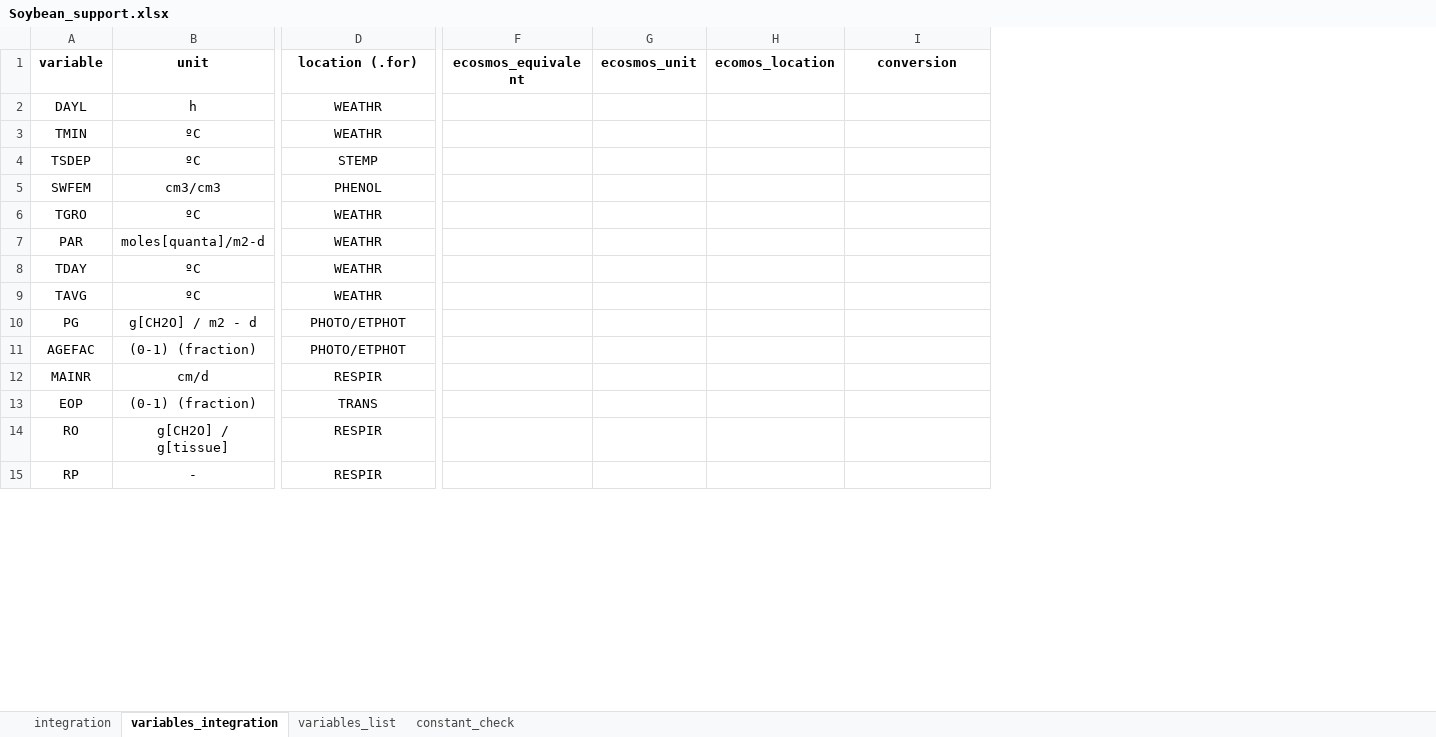
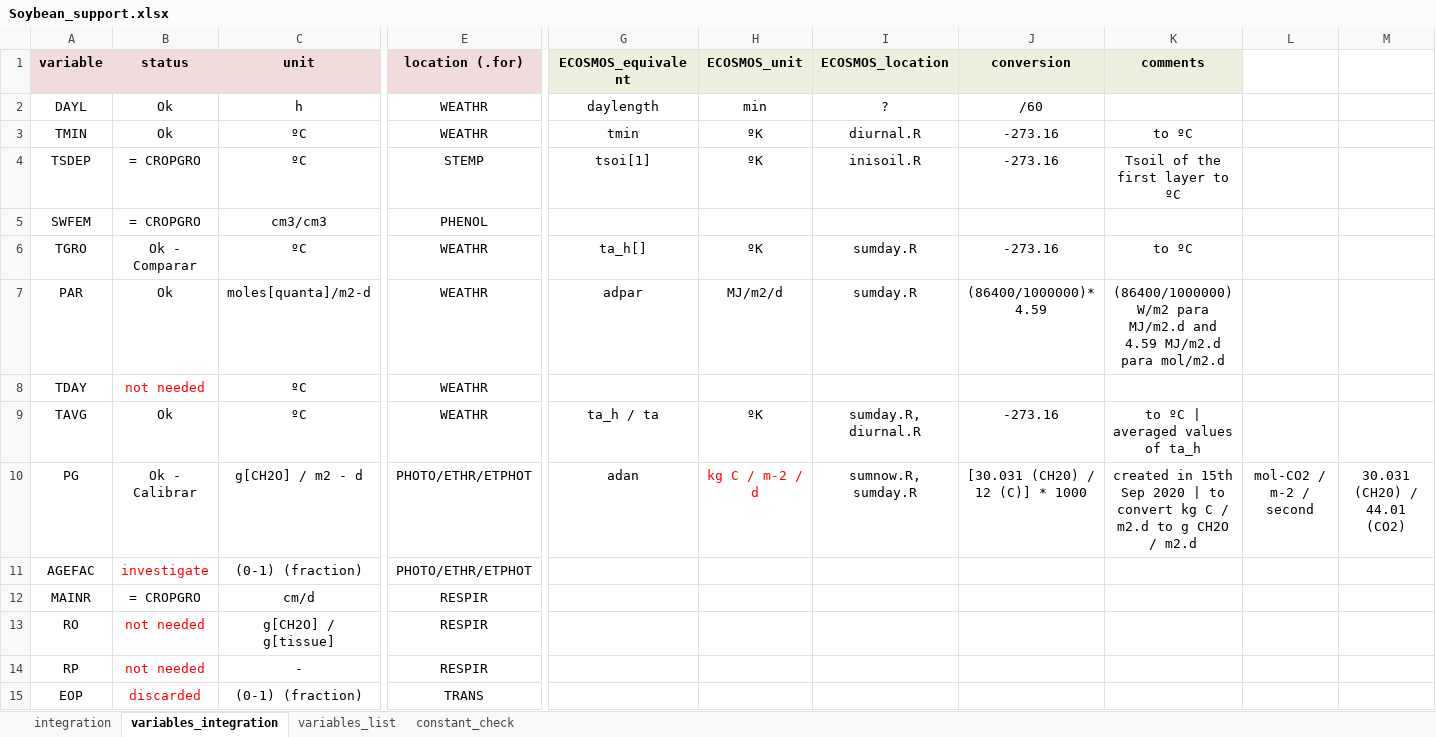
Before and after one commit to JBortolucci/ECOSMOS, an Excel workbook: R/CropModels/Soybean/Soybean_support.xlsx, sheet variables_integration, drawn as a sheet; only a part is shown, gaps mark what is left out; values as stored, in another font and other column widths than the file's, no borders; removed rows and columns are numbered as before the commit, all else as after; the diff covers the shown part only; the diff names each change by its address in the sheet, - before the commit and + after, or states it on an @@ line.

Commit message:
Suporte CROPGRO

```diff
--- a/R/CropModels/Soybean/Soybean_support.xlsx (sheet variables_integration)
+++ b/R/CropModels/Soybean/Soybean_support.xlsx (sheet variables_integration)
+column B (status), rows 2-14: Ok | Ok | = CROPGRO | = CROPGRO | Ok - Comparar | Ok | not needed | Ok | Ok - Calibrar | investigate | = CROPGRO | not needed | not needed
-column F (ecosmos_equivalent), empty
-column G (ecosmos_unit), empty
-column H (ecomos_location), empty
+column G (ECOSMOS_equivalent), rows 2-10: daylength | tmin | tsoi[1] |  | ta_h[] | adpar |  | ta_h / ta | adan
+column H (ECOSMOS_unit), rows 2-10: min | ºK | ºK |  | ºK | MJ/m2/d |  | ºK | kg C / m-2 / d
+column I (ECOSMOS_location), rows 2-10: ? | diurnal.R | inisoil.R |  | sumday.R | sumday.R |  | sumday.R, diurnal.R | sumnow.R, sumday.R
+column K (comments), rows 3-10: to ºC | Tsoil of the first layer to ºC |  | to ºC | (86400/1000000) W/m2 para MJ/m2.d and 4.59 MJ/m2.d para mol/m2.d |  | to ºC | averaged values of ta_h | created in 15th Sep 2020 | to convert kg C / m2.d to g CH2O / m2.d
+column L, row 10: mol-CO2 / m-2 / second
+column M, row 10: 30.031 (CH20) / 44.01 (CO2)
-A1 fill: none
+A1 fill: #F2DCDB
-C1:E1 fill: none
+C1:E1 fill: #F2DCDB
-J1 fill: none
+J1 fill: #EBF1DE
-J2 (conversion): (empty)
+J2 (conversion): /60
-J3:J4 (conversion): (empty)
+J3:J4 (conversion): -273.16
-J6 (conversion): (empty)
+J6 (conversion): -273.16
-J7 (conversion): (empty)
+J7 (conversion): (86400/1000000)* 4.59
-J9 (conversion): (empty)
+J9 (conversion): -273.16
-E10:E11 (location (.for)): PHOTO/ETPHOT
+E10:E11 (location (.for)): PHOTO/ETHR/ETPHOT
-J10 (conversion): (empty)
+J10 (conversion): [30.031 (CH20) / 12 (C)] * 1000
@@ row 13 moved to row 15: EOP @@
```
Also changed, not shown: 3 added rows, 1 removed row, 17 edited cells and cell formats elsewhere in this sheet, sheet variables_list, sheet integration, 12 other files.
